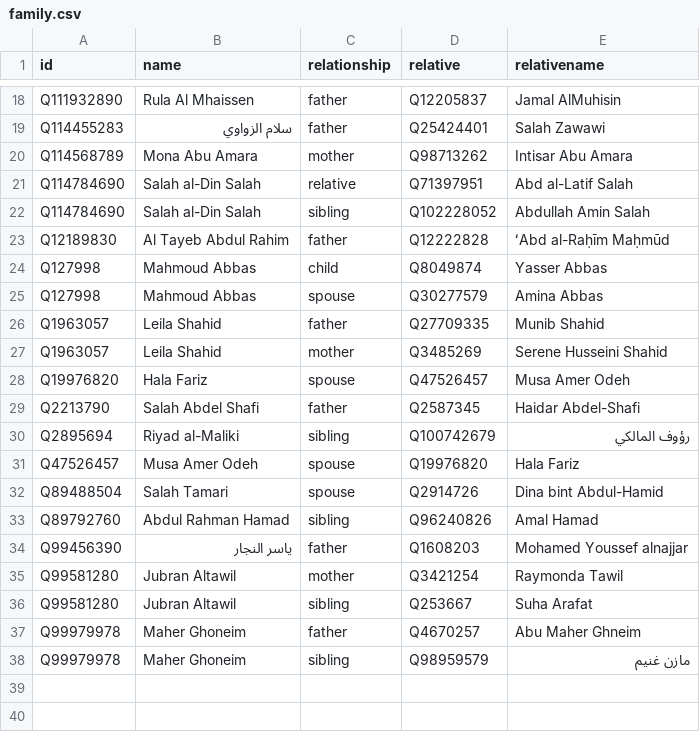
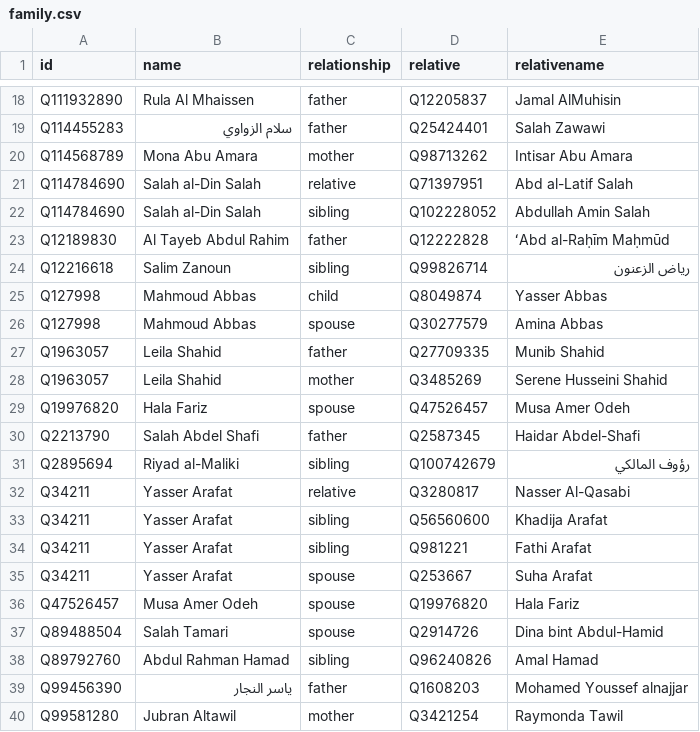
Before and after one commit to every-politician-scrapers/palestine, a CSV file: html/family.csv, drawn as a sheet; only a part is shown, gaps mark what is left out; the shorter side is filled out with more unchanged rows; the diff names each change by its address in the sheet, - before the commit and + after, or states it on an @@ line.

```diff
--- a/html/family.csv
+++ b/html/family.csv
+row 24: Q12216618 | Salim Zanoun | sibling | Q99826714 | رياض الزعنون
+row 32: Q34211 | Yasser Arafat | relative | Q3280817 | Nasser Al-Qasabi
+row 33: Q34211 | Yasser Arafat | sibling | Q56560600 | Khadija Arafat
+row 34: Q34211 | Yasser Arafat | sibling | Q981221 | Fathi Arafat
+row 35: Q34211 | Yasser Arafat | spouse | Q253667 | Suha Arafat
```
Also changed, not shown: html/bio.csv, html/holders21.csv, 3 other files.
